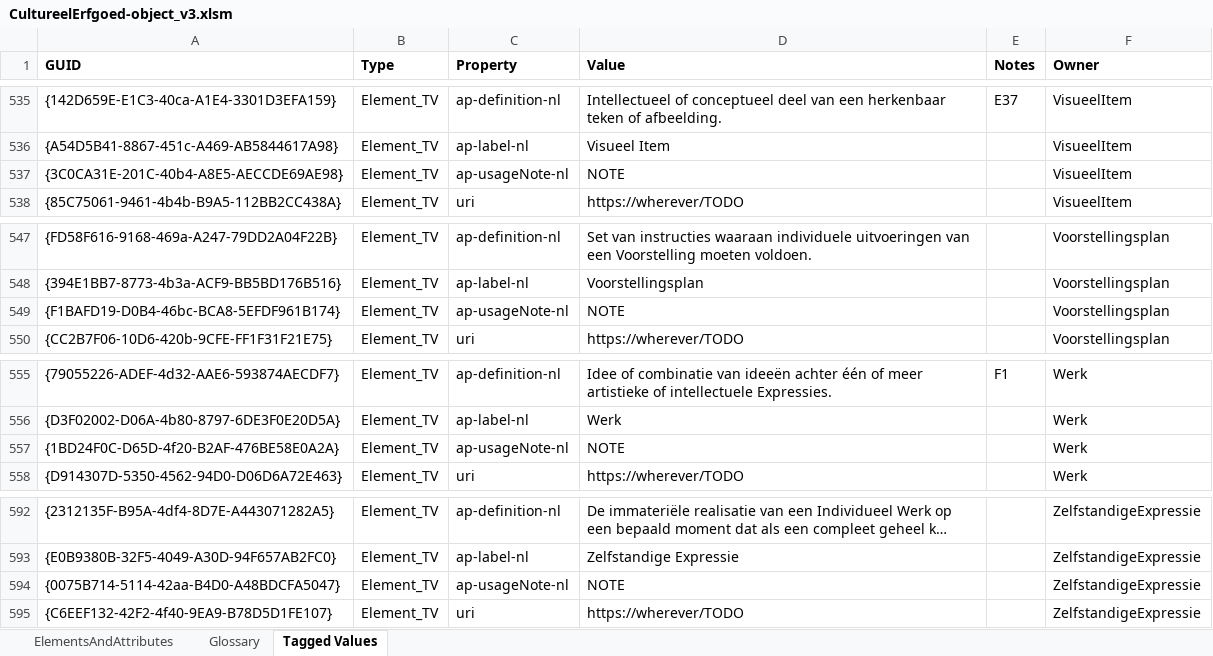
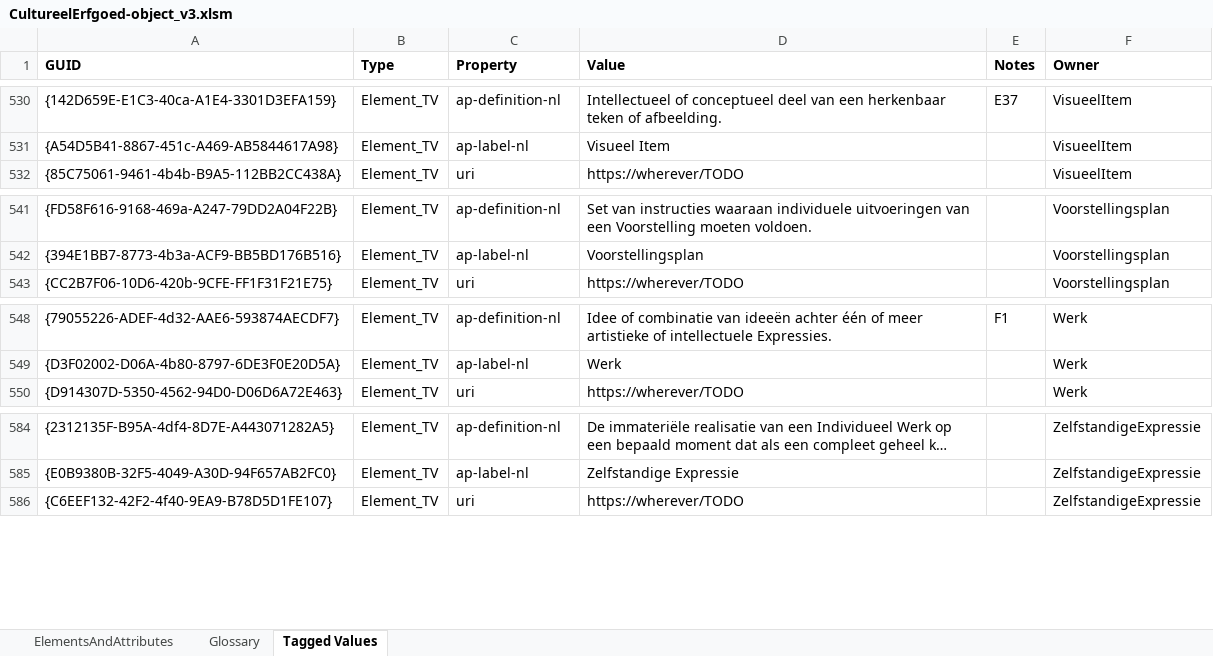
Before and after one commit to Informatievlaanderen/OSLOthema-cultureelErfgoed, an Excel workbook: resources/export-import/CultureelErfgoed-object_v3.xlsm, sheet Tagged Values, drawn as a sheet; only a part is shown, gaps mark what is left out; long unchanged cells end in …; values as stored, in another font and other column widths than the file's, no borders; the diff covers the shown part only; the diff names each change by its address in the sheet, - before the commit and + after, or states it on an @@ line.

Commit message:
import tags gedaan in CultureelErfgoed-object.EAP; take3; NOTES hersteld en uit de .xlsm gesmeten zodat dit ons geen tweede keer overkomt!

```diff
--- a/resources/export-import/CultureelErfgoed-object_v3.xlsm (sheet Tagged Values)
+++ b/resources/export-import/CultureelErfgoed-object_v3.xlsm (sheet Tagged Values)
-row 537: {3C0CA31E-201C-40b4-A8E5-AECCDE69AE98} | Element_TV | ap-usageNote-nl | NOTE |  | VisueelItem
-row 549: {F1BAFD19-D0B4-46bc-BCA8-5EFDF961B174} | Element_TV | ap-usageNote-nl | NOTE |  | Voorstellingsplan
-row 557: {1BD24F0C-D65D-4f20-B2AF-476BE58E0A2A} | Element_TV | ap-usageNote-nl | NOTE |  | Werk
-row 594: {0075B714-5114-42aa-B4D0-A48BDCFA5047} | Element_TV | ap-usageNote-nl | NOTE |  | ZelfstandigeExpressie
```
Also changed, not shown: 5 removed rows elsewhere in this sheet, 2 other files.
